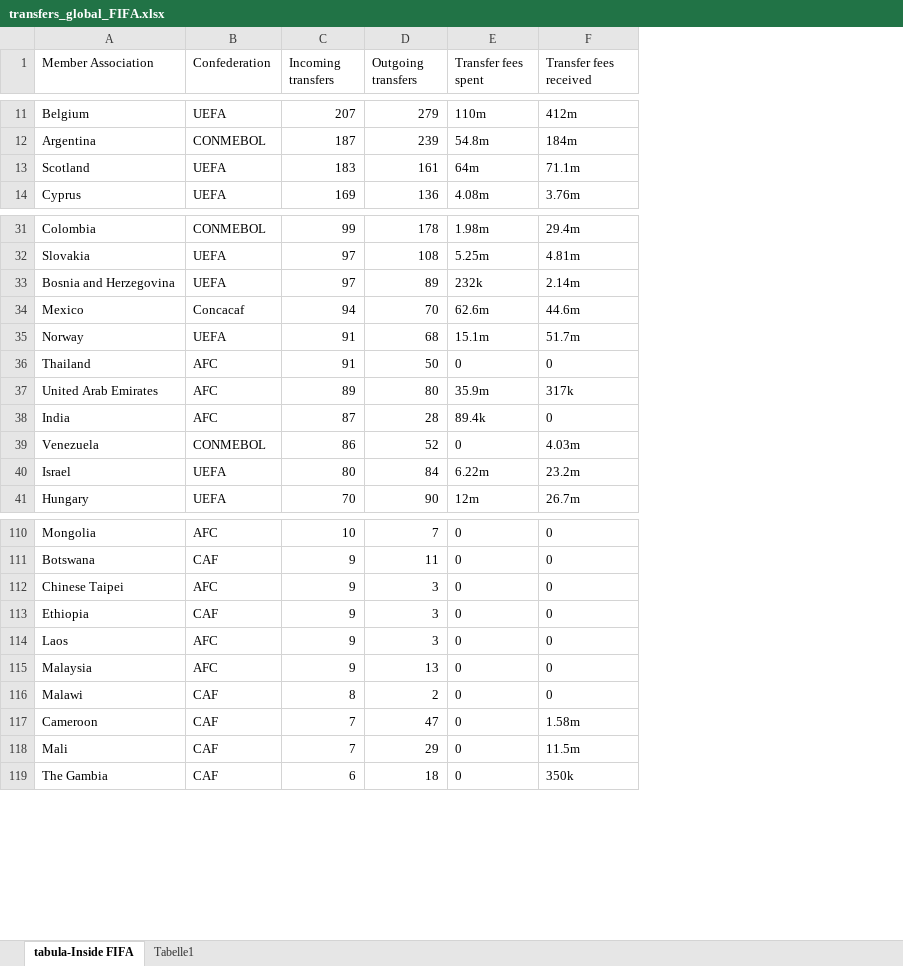
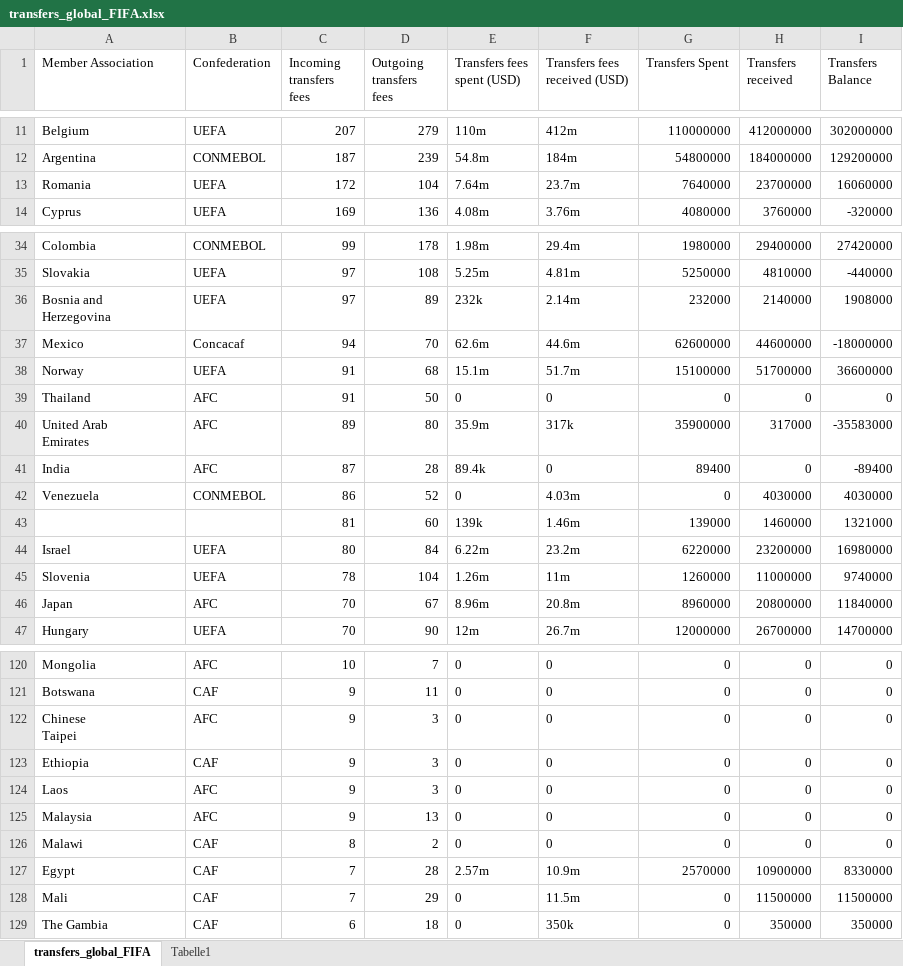
Before and after one commit to enadol/fifa-transfers, an Excel workbook: transfers_global_FIFA.xlsx, sheet transfers_global_FIFA, drawn as a sheet; only a part is shown, gaps mark what is left out; values as stored, in another font and other column widths than the file's, no borders; table styles not drawn; removed rows and columns are numbered as before the commit, all else as after; ↵ is a line break in a cell; the diff covers the shown part only; the diff names each change by its address in the sheet, - before the commit and + after, or states it on an @@ line.

Commit message:
new file:   .vscode/settings.json 	modified:   fifa_transfers.py 	new file:   transfers_global_FIFA.csv 	modified:   transfers_global_FIFA.xlsx

```diff
--- a/transfers_global_FIFA.xlsx (sheet transfers_global_FIFA)
+++ b/transfers_global_FIFA.xlsx (sheet transfers_global_FIFA)
-sheet tab: tabula-Inside FIFA
+sheet tab: transfers_global_FIFA
+column G (Transfers Spent), rows 11-12: 110000000 | 54800000; row 14: 4080000; rows 34-42: 1980000 | 5250000 | 232000 | 62600000 | 15100000 | 0 | 35900000 | 89400 | 0; row 44: 6220000; row 47: 12000000; rows 120-126: all 0; rows 128-129: 0 | 0
+column H (Transfers received), rows 11-12: 412000000 | 184000000; row 14: 3760000; rows 34-42: 29400000 | 4810000 | 2140000 | 44600000 | 51700000 | 0 | 317000 | 0 | 4030000; row 44: 23200000; row 47: 26700000; rows 120-126: all 0; rows 128-129: 11500000 | 350000
+column I (Transfers Balance), rows 11-12: 302000000 | 129200000; row 14: -320000; rows 34-42: 27420000 | -440000 | 1908000 | -18000000 | 36600000 | 0 | -35583000 | -89400 | 4030000; row 44: 16980000; row 47: 14700000; rows 120-126: all 0; rows 128-129: 11500000 | 350000
-C1: Incoming transfers
+C1: Incoming transfers fees
-D1: Outgoing transfers
+D1: Outgoing transfers fees
-E1: Transfer fees spent
+E1: Transfers fees spent (USD)
-F1: Transfer fees received
+F1: Transfers fees received (USD)
-row 13: Scotland | UEFA | 183 | 161 | 64m | 71.1m
+row 13: Romania | UEFA | 172 | 104 | 7.64m | 23.7m | 7640000 | 23700000 | 16060000
-A36 (Member Association): Bosnia and Herzegovina
+A36 (Member Association): Bosnia and ↵ Herzegovina
-A40 (Member Association): United Arab Emirates
+A40 (Member Association): United Arab ↵ Emirates
+row 43:  |  | 81 | 60 | 139k | 1.46m | 139000 | 1460000 | 1321000
+row 45: Slovenia | UEFA | 78 | 104 | 1.26m | 11m | 1260000 | 11000000 | 9740000
+row 46: Japan | AFC | 70 | 67 | 8.96m | 20.8m | 8960000 | 20800000 | 11840000
-A122 (Member Association): Chinese Taipei
+A122 (Member Association): Chinese ↵ Taipei
-row 117: Cameroon | CAF | 7 | 47 | 0 | 1.58m
+row 127: Egypt | CAF | 7 | 28 | 2.57m | 10.9m | 2570000 | 10900000 | 8330000
```
Also changed, not shown: 10 added rows, 3 removed rows and 34 edited cells elsewhere in this sheet, 2 other files.
